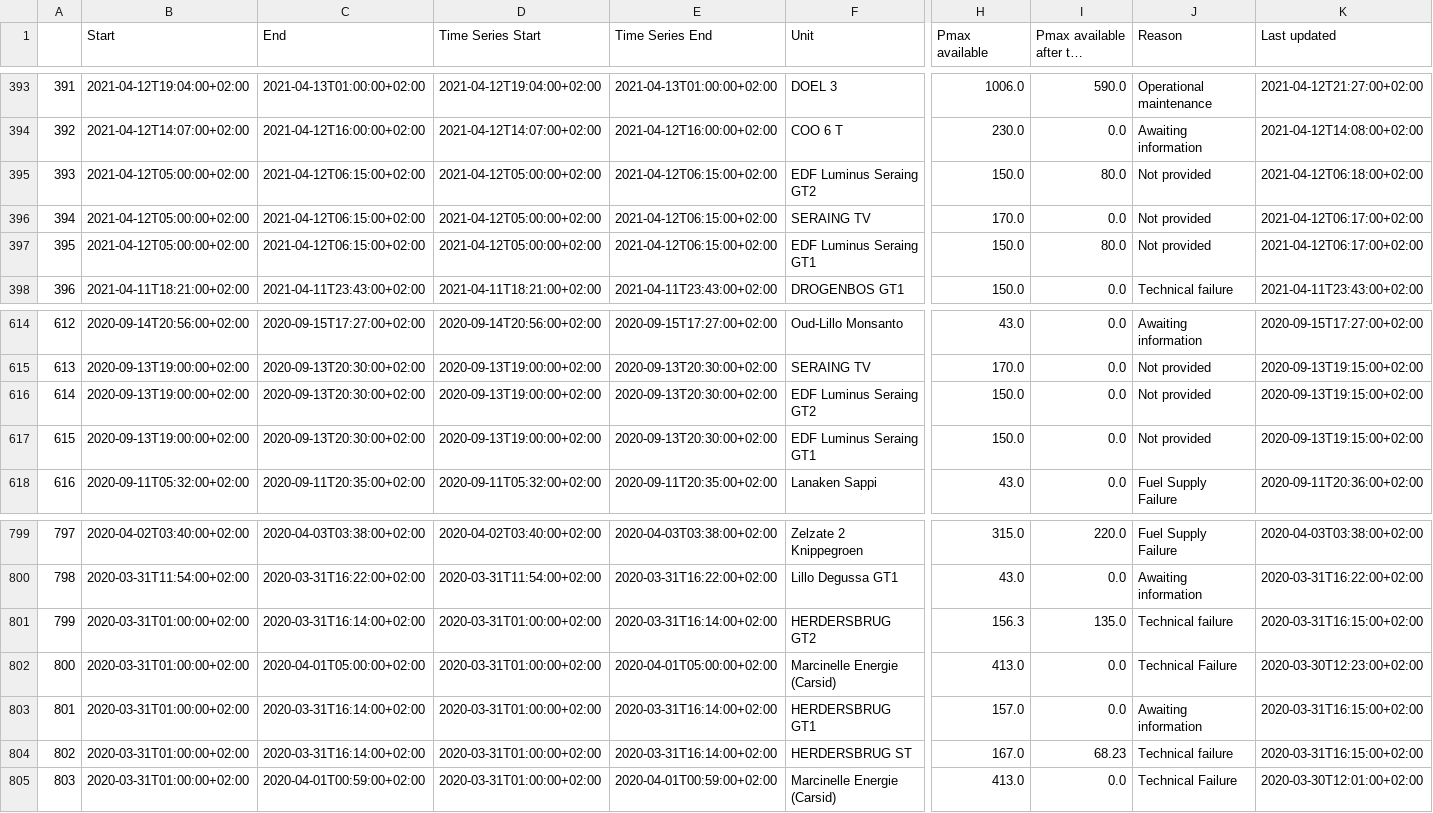
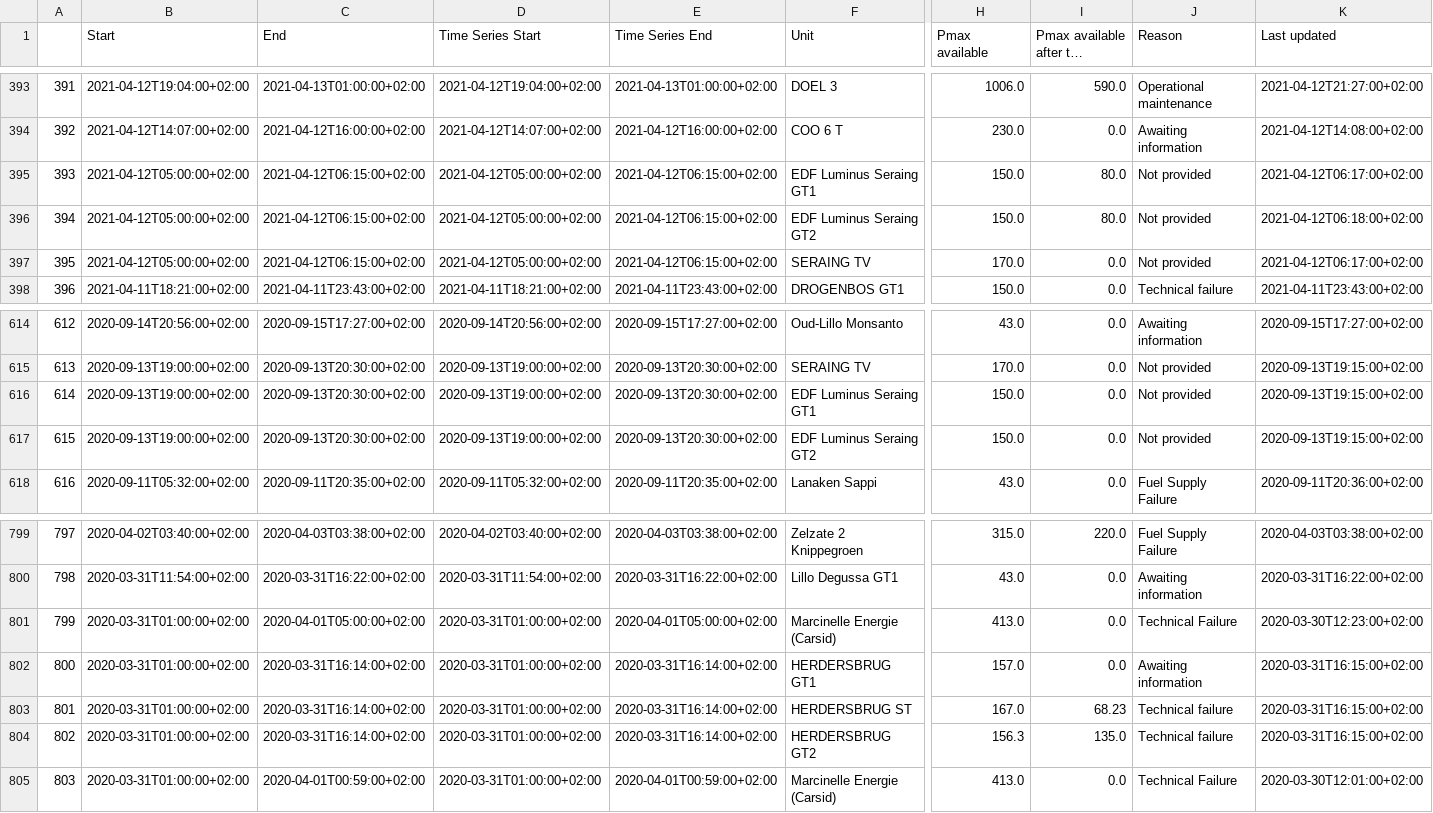
Before and after one commit to journinho/elia-opendata, a CSV file: Unplanned_unavailibilities.csv, drawn as a sheet; only a part is shown, gaps mark what is left out; long unchanged cells end in …; the diff covers the shown part only; the diff names each change by its address in the sheet, - before the commit and + after, or states it on an @@ line.

Commit message:
Latest data: Tue May 31 00:26:52 UTC 2022

```diff
--- a/Unplanned_unavailibilities.csv
+++ b/Unplanned_unavailibilities.csv
-F395 (Unit): EDF Luminus Seraing GT2
+F395 (Unit): EDF Luminus Seraing GT1
-K395 (Last updated): 2021-04-12T06:18:00+02:00
+K395 (Last updated): 2021-04-12T06:17:00+02:00
-F396 (Unit): SERAING TV
+F396 (Unit): EDF Luminus Seraing GT2
-H396 (Pmax available): 170.0
+H396 (Pmax available): 150.0
-I396 (Pmax available after the outage): 0.0
+I396 (Pmax available after the outage): 80.0
-K396 (Last updated): 2021-04-12T06:17:00+02:00
+K396 (Last updated): 2021-04-12T06:18:00+02:00
-F397 (Unit): EDF Luminus Seraing GT1
+F397 (Unit): SERAING TV
-H397 (Pmax available): 150.0
+H397 (Pmax available): 170.0
-I397 (Pmax available after the outage): 80.0
+I397 (Pmax available after the outage): 0.0
-F616 (Unit): EDF Luminus Seraing GT2
+F616 (Unit): EDF Luminus Seraing GT1
-F617 (Unit): EDF Luminus Seraing GT1
+F617 (Unit): EDF Luminus Seraing GT2
-C801 (End): 2020-03-31T16:14:00+02:00
+C801 (End): 2020-04-01T05:00:00+02:00
-E801 (Time Series End): 2020-03-31T16:14:00+02:00
+E801 (Time Series End): 2020-04-01T05:00:00+02:00
-F801 (Unit): HERDERSBRUG GT2
+F801 (Unit): Marcinelle Energie (Carsid)
-H801 (Pmax available): 156.3
+H801 (Pmax available): 413.0
-I801 (Pmax available after the outage): 135.0
+I801 (Pmax available after the outage): 0.0
-J801 (Reason): Technical failure
+J801 (Reason): Technical Failure
-K801 (Last updated): 2020-03-31T16:15:00+02:00
+K801 (Last updated): 2020-03-30T12:23:00+02:00
-C802 (End): 2020-04-01T05:00:00+02:00
+C802 (End): 2020-03-31T16:14:00+02:00
-E802 (Time Series End): 2020-04-01T05:00:00+02:00
+E802 (Time Series End): 2020-03-31T16:14:00+02:00
-F802 (Unit): Marcinelle Energie (Carsid)
+F802 (Unit): HERDERSBRUG GT1
-H802 (Pmax available): 413.0
+H802 (Pmax available): 157.0
-J802 (Reason): Technical Failure
+J802 (Reason): Awaiting information
-K802 (Last updated): 2020-03-30T12:23:00+02:00
+K802 (Last updated): 2020-03-31T16:15:00+02:00
-F803 (Unit): HERDERSBRUG GT1
+F803 (Unit): HERDERSBRUG ST
-H803 (Pmax available): 157.0
+H803 (Pmax available): 167.0
-I803 (Pmax available after the outage): 0.0
+I803 (Pmax available after the outage): 68.23
-J803 (Reason): Awaiting information
+J803 (Reason): Technical failure
-F804 (Unit): HERDERSBRUG ST
+F804 (Unit): HERDERSBRUG GT2
-H804 (Pmax available): 167.0
+H804 (Pmax available): 156.3
-I804 (Pmax available after the outage): 68.23
+I804 (Pmax available after the outage): 135.0
```
Also changed, not shown: 118 edited cells elsewhere in this file.
